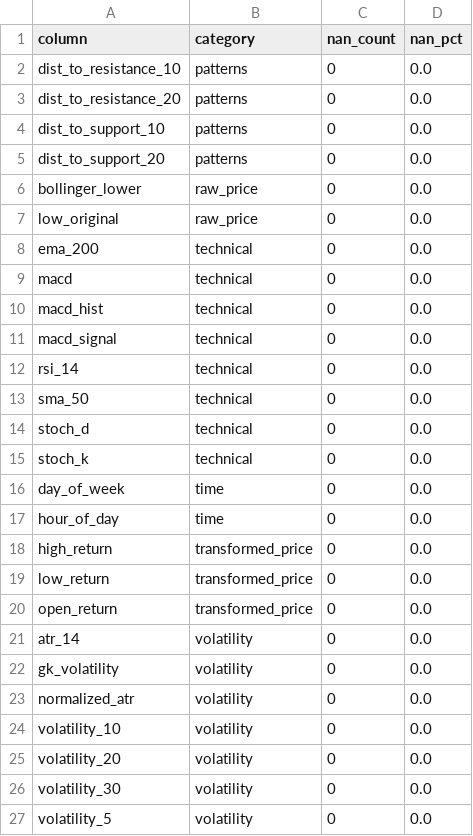
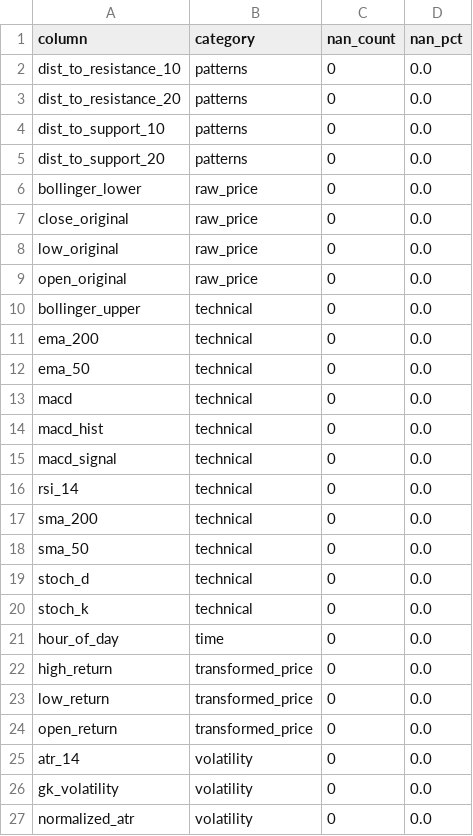
Before and after one commit to DanielWestgaard/ai-trading-v3, a CSV file: data/storage/capital_com/processed/meta_GBPUSD_m5_20240101_20250101.csv (was data/storage/capital_com/processed/meta_processed_GBPUSD_m5_20240101_20250101.csv), drawn as a sheet; only a part is shown; the shorter side is filled out with more unchanged rows.

```diff
--- a/data/storage/capital_com/processed/meta_processed_GBPUSD_m5_20240101_20250101.csv
+++ b/data/storage/capital_com/processed/meta_GBPUSD_m5_20240101_20250101.csv
@@ -6,4 +6,8 @@ dist_to_support_20,patterns,0,0.0
 bollinger_lower,raw_price,0,0.0
+close_original,raw_price,0,0.0
 low_original,raw_price,0,0.0
+open_original,raw_price,0,0.0
+bollinger_upper,technical,0,0.0
 ema_200,technical,0,0.0
+ema_50,technical,0,0.0
 macd,technical,0,0.0
@@ -12,2 +16,3 @@ macd_signal,technical,0,0.0
 rsi_14,technical,0,0.0
+sma_200,technical,0,0.0
 sma_50,technical,0,0.0
@@ -15,3 +20,2 @@ stoch_d,technical,0,0.0
 stoch_k,technical,0,0.0
-day_of_week,time,0,0.0
 hour_of_day,time,0,0.0
```
Also changed, not shown: 13 other files.
